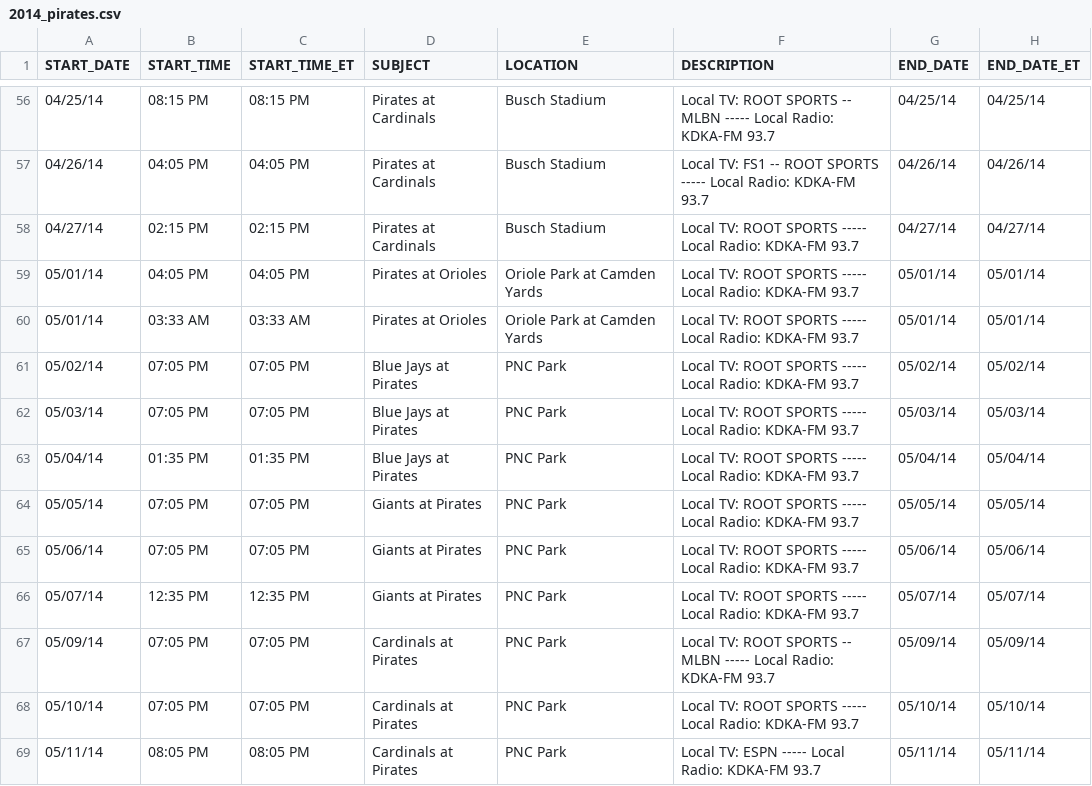
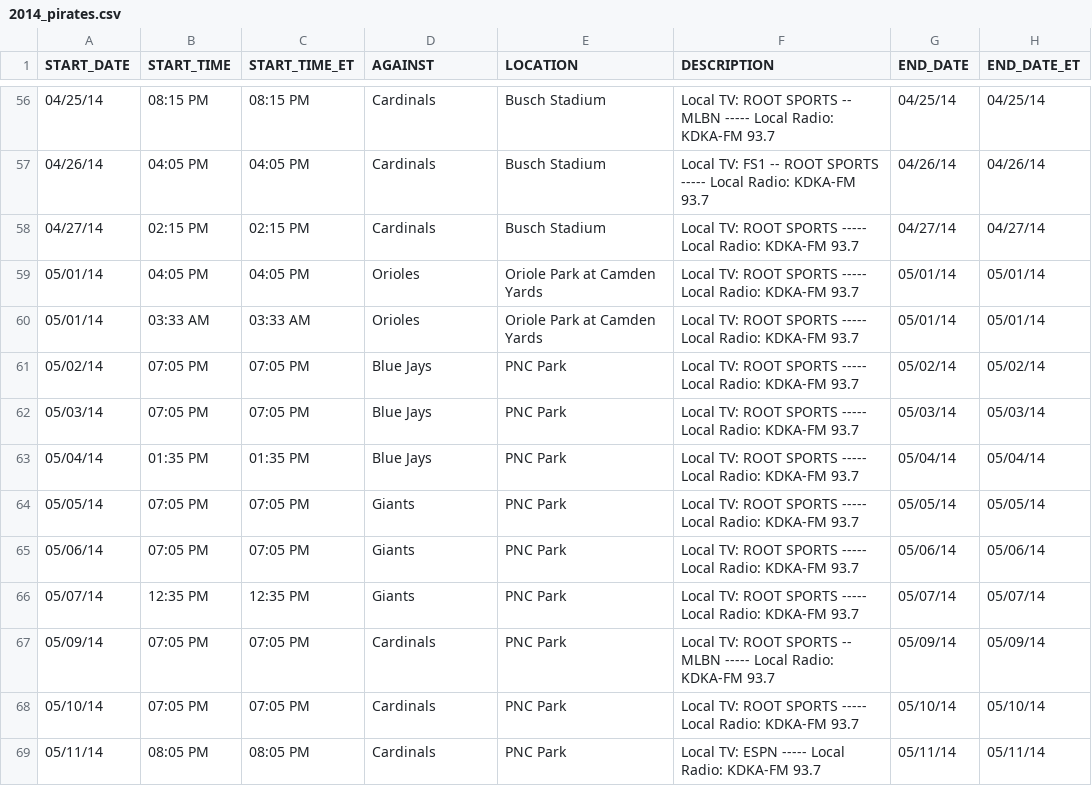
Before and after one commit to lstebner/isthereagametoday, a CSV file: 2014_pirates.csv, drawn as a sheet; only a part is shown, gaps mark what is left out; the diff covers the shown part only; the diff names each change by its address in the sheet, - before the commit and + after, or states it on an @@ line.

Commit message:
now working for pirates, indians and sfgiants; able to serve any teams

```diff
--- a/2014_pirates.csv
+++ b/2014_pirates.csv
-D1: SUBJECT
+D1: AGAINST
-D56:D58 (AGAINST): Pirates at Cardinals
+D56:D58 (AGAINST): Cardinals
-D59:D60 (AGAINST): Pirates at Orioles
+D59:D60 (AGAINST): Orioles
-D61:D63 (AGAINST): Blue Jays at Pirates
+D61:D63 (AGAINST): Blue Jays
-D64:D66 (AGAINST): Giants at Pirates
+D64:D66 (AGAINST): Giants
-D67:D69 (AGAINST): Cardinals at Pirates
+D67:D69 (AGAINST): Cardinals
```
Also changed, not shown: 179 edited cells elsewhere in this file, 21 other files.
